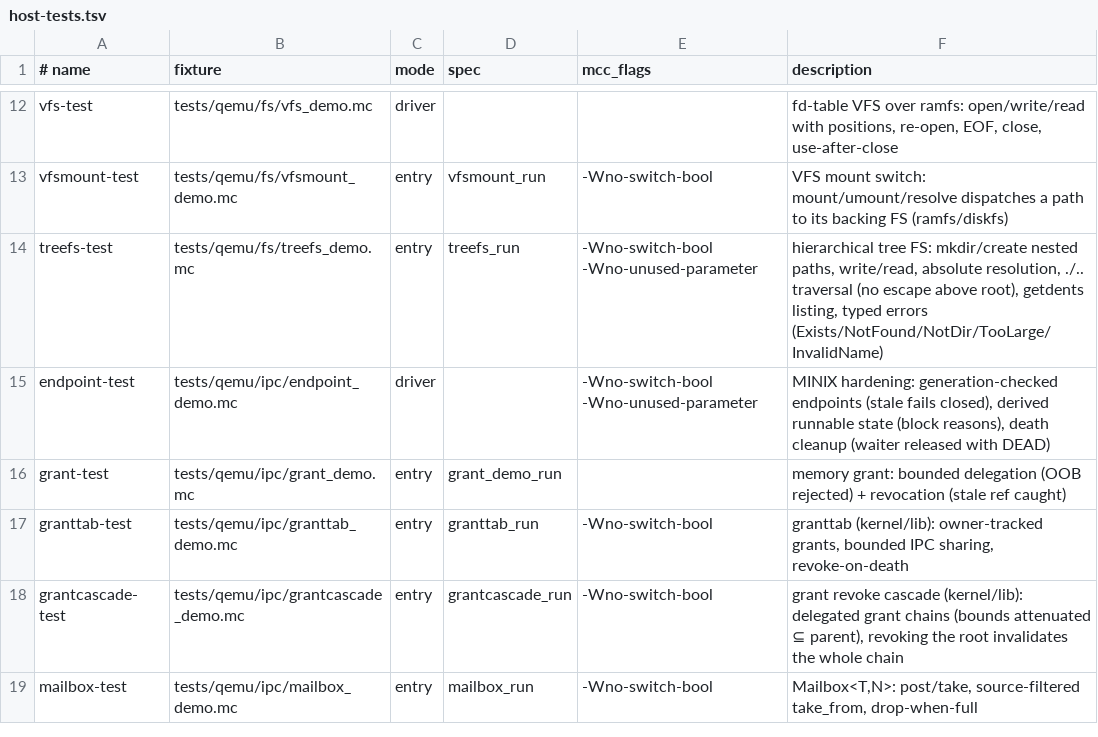
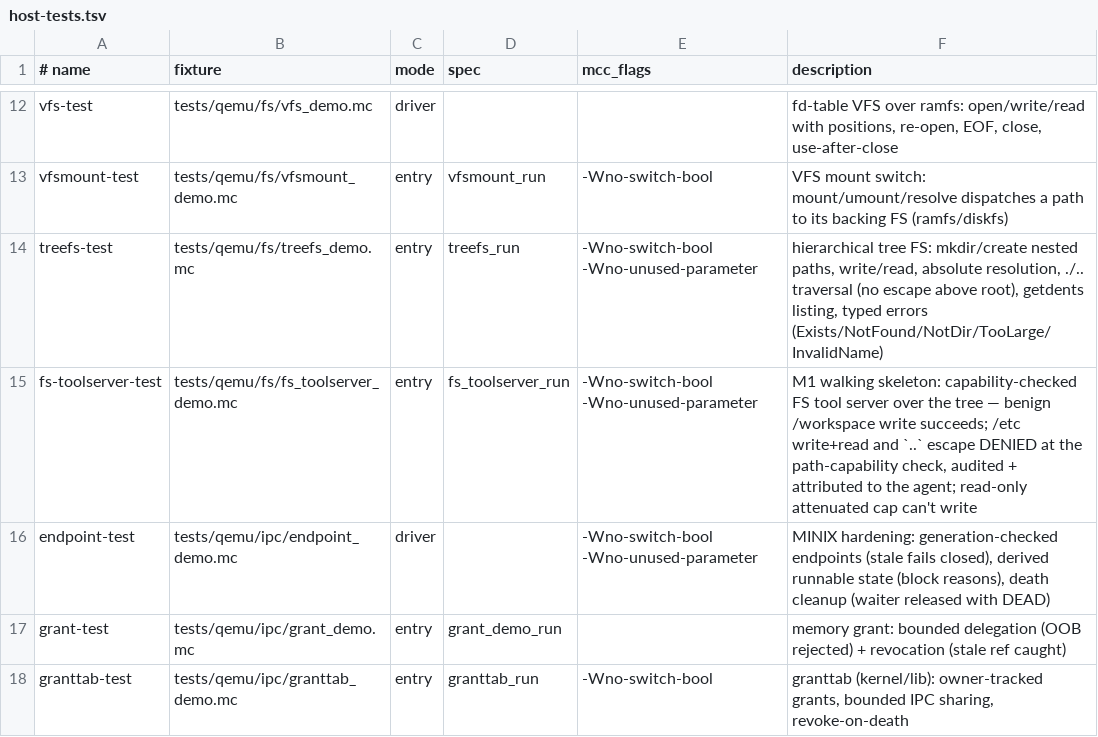
Before and after one commit to Haofei/modern-c, a TSV file: tools/lib/host-tests.tsv, drawn as a sheet; only a part is shown, gaps mark what is left out; the shorter side is filled out with more unchanged rows; the diff names each change by its address in the sheet, - before the commit and + after, or states it on an @@ line.

```diff
--- a/tools/lib/host-tests.tsv
+++ b/tools/lib/host-tests.tsv
+row 15: fs-toolserver-test | tests/qemu/fs/fs_toolserver_demo.mc | entry | fs_toolserver_run | -Wno-switch-bool -Wno-unused-parameter | M1 walking skeleton: capability-checked FS tool server over the tree — benign /workspace write succeeds; /etc write+read and `..` escape DENIED at the path-capability check, audited + attributed to the agent; read-only attenuated cap can't write
```
Also changed, not shown: 4 other files.
